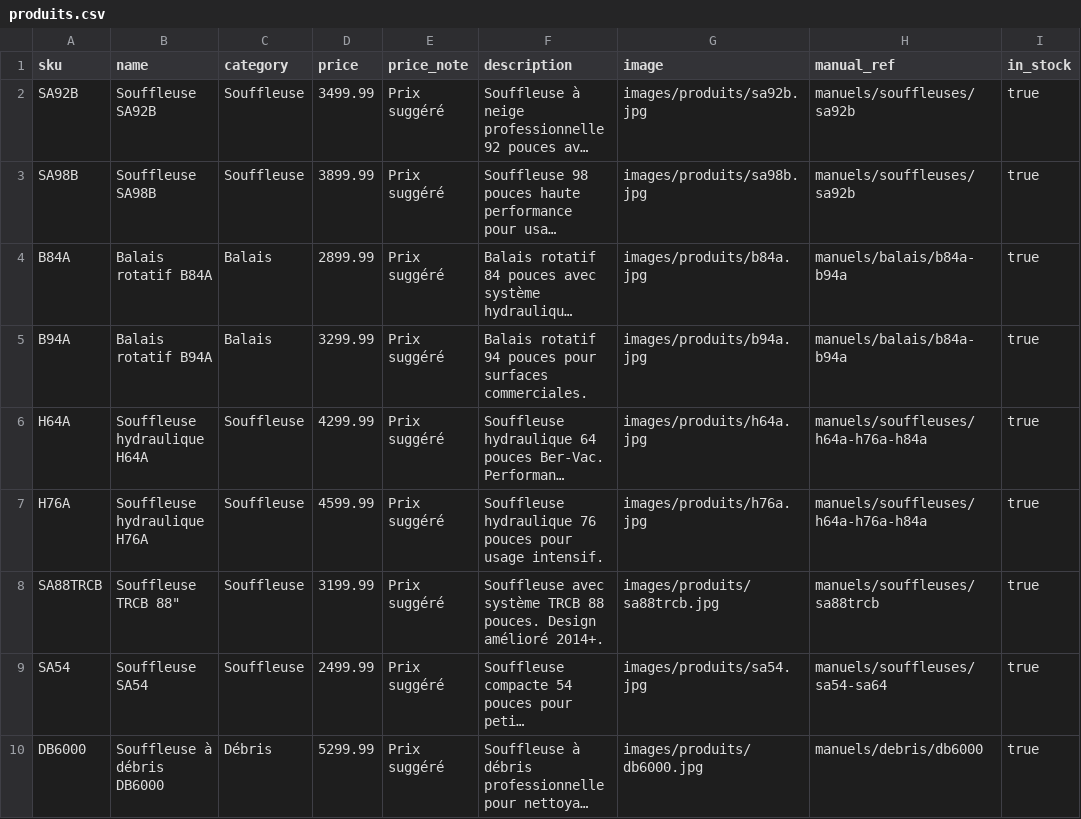
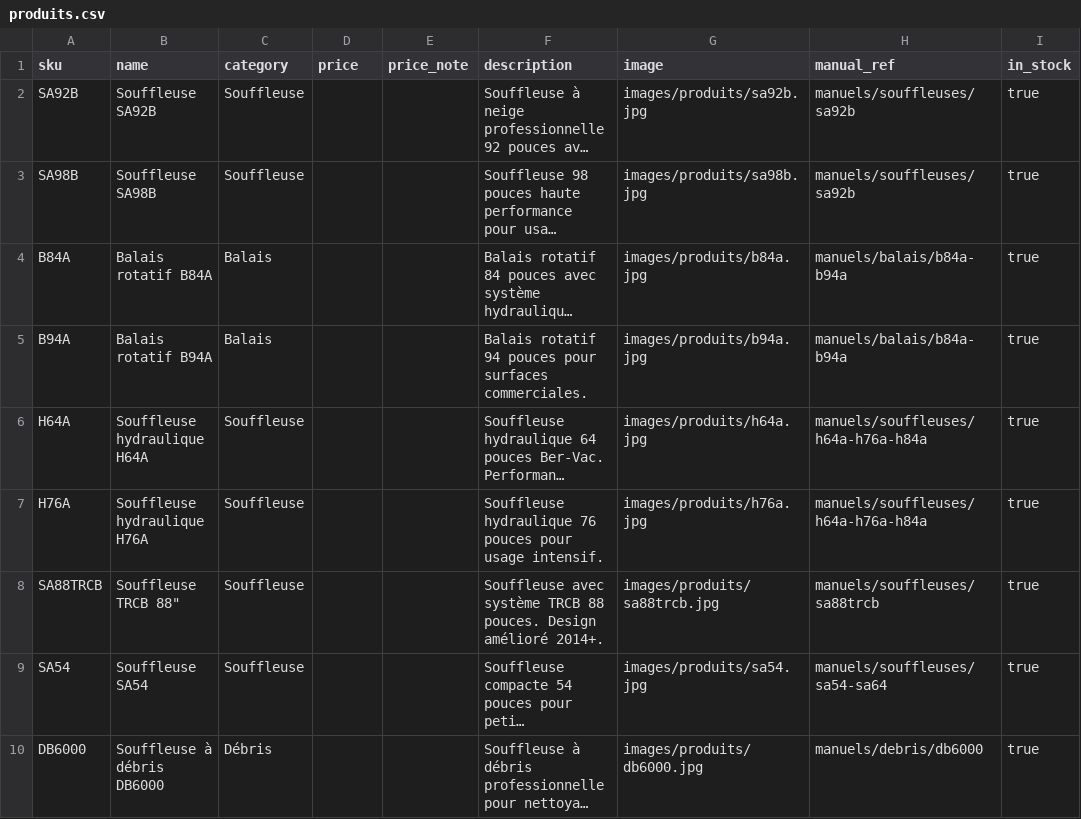
Before and after one commit to TempeteBlue/tempete, a CSV file: scripts/data/produits.csv, drawn as a sheet; only a part is shown; long unchanged cells end in …; the diff names each change by its address in the sheet, - before the commit and + after, or states it on an @@ line.

Commit message:
Remove prices from CSV and generation script, fix templates

```diff
--- a/scripts/data/produits.csv
+++ b/scripts/data/produits.csv
-D2 (price): 3499.99
+D2 (price): (empty)
-E2:E10 (price_note): Prix suggéré
+E2:E10 (price_note): (empty)
-D3 (price): 3899.99
+D3 (price): (empty)
-D4 (price): 2899.99
+D4 (price): (empty)
-D5 (price): 3299.99
+D5 (price): (empty)
-D6 (price): 4299.99
+D6 (price): (empty)
-D7 (price): 4599.99
+D7 (price): (empty)
-D8 (price): 3199.99
+D8 (price): (empty)
-D9 (price): 2499.99
+D9 (price): (empty)
-D10 (price): 5299.99
+D10 (price): (empty)
```
Also changed, not shown: 3 other files.
